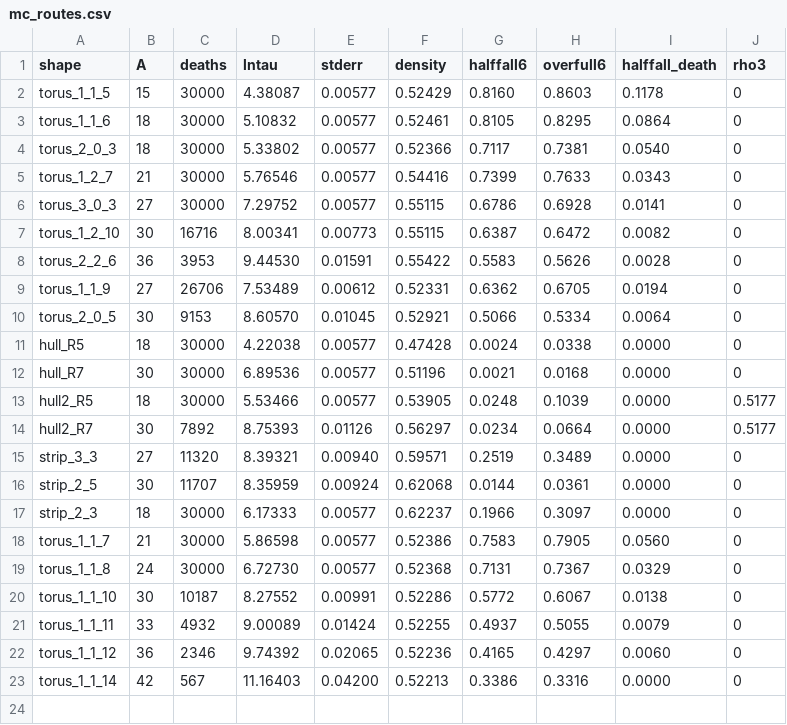
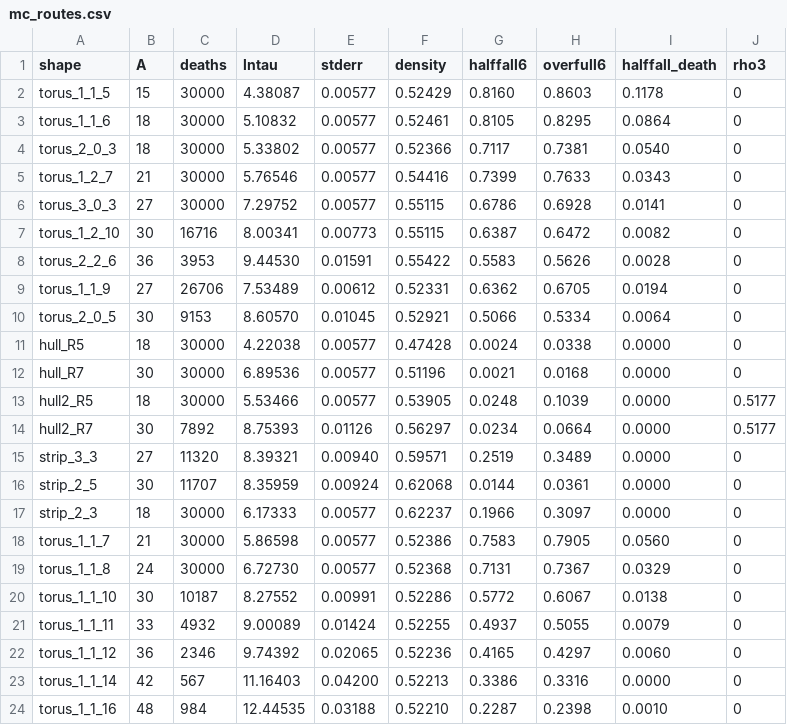
Before and after one commit to kdbanman/gump-for-agents, a CSV file: research/blast/rigour/data/mc_routes.csv, drawn as a sheet; the diff names each change by its address in the sheet, - before the commit and + after, or states it on an @@ line.

```diff
--- a/research/blast/rigour/data/mc_routes.csv
+++ b/research/blast/rigour/data/mc_routes.csv
+row 24: torus_1_1_16 | 48 | 984 | 12.44535 | 0.03188 | 0.52210 | 0.2287 | 0.2398 | 0.0010 | 0
```
Also changed, not shown: 3 other files.
